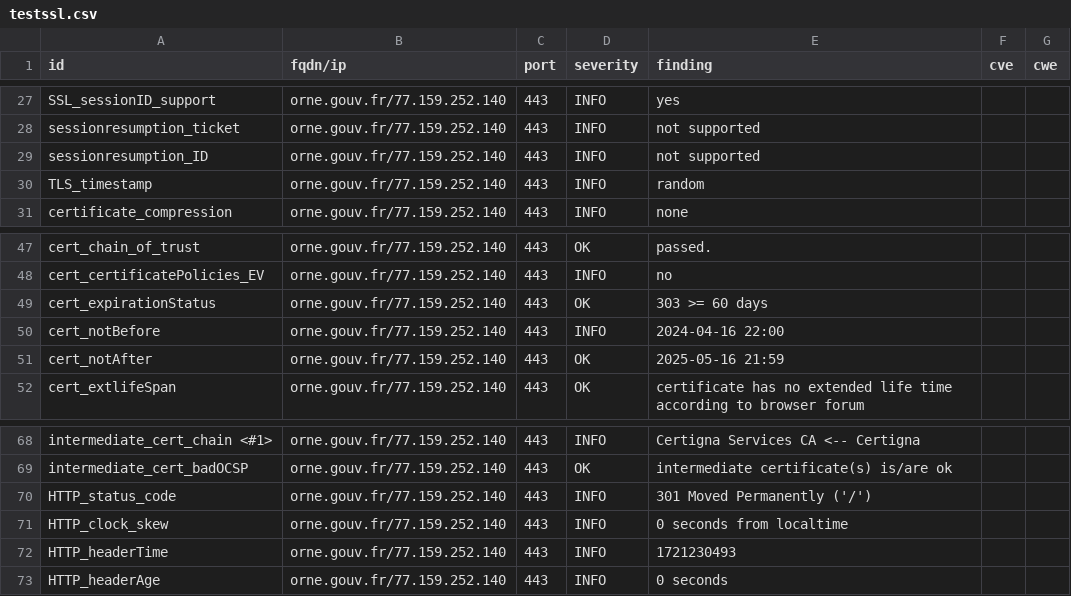
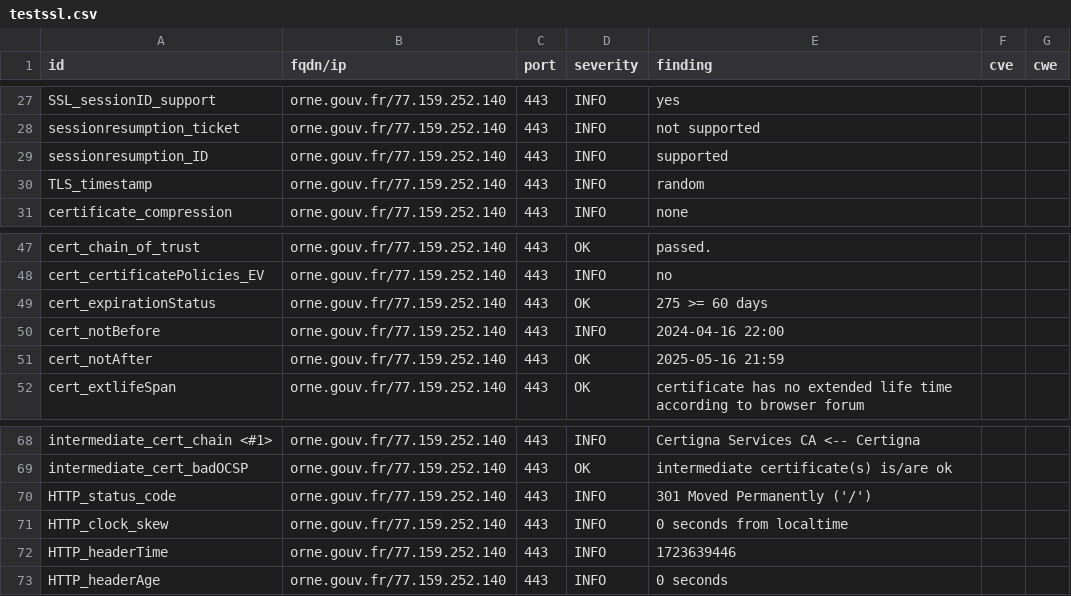
Before and after one commit to GKO-org/dashlordPrd8, a CSV file: results/aHR0cHM6Ly9vcm5lLmdvdXYuZnI=/testssl.csv, drawn as a sheet; only a part is shown, gaps mark what is left out.

```diff
--- a/results/aHR0cHM6Ly9vcm5lLmdvdXYuZnI=/testssl.csv
+++ b/results/aHR0cHM6Ly9vcm5lLmdvdXYuZnI=/testssl.csv
@@ -28,3 +28,3 @@
 "sessionresumption_ticket","orne.gouv.fr/77.159.252.140","443","INFO","not supported","",""
-"sessionresumption_ID","orne.gouv.fr/77.159.252.140","443","INFO","not supported","",""
+"sessionresumption_ID","orne.gouv.fr/77.159.252.140","443","INFO","supported","",""
 "TLS_timestamp","orne.gouv.fr/77.159.252.140","443","INFO","random","",""
@@ -48,3 +48,3 @@
 "cert_certificatePolicies_EV","orne.gouv.fr/77.159.252.140","443","INFO","no","",""
-"cert_expirationStatus","orne.gouv.fr/77.159.252.140","443","OK","303 >= 60 days","",""
+"cert_expirationStatus","orne.gouv.fr/77.159.252.140","443","OK","275 >= 60 days","",""
 "cert_notBefore","orne.gouv.fr/77.159.252.140","443","INFO","2024-04-16 22:00","",""
@@ -71,3 +71,3 @@
 "HTTP_clock_skew","orne.gouv.fr/77.159.252.140","443","INFO","0 seconds from localtime","",""
-"HTTP_headerTime","orne.gouv.fr/77.159.252.140","443","INFO","1721230493","",""
+"HTTP_headerTime","orne.gouv.fr/77.159.252.140","443","INFO","1723639446","",""
 "HTTP_headerAge","orne.gouv.fr/77.159.252.140","443","INFO","0 seconds","",""
```
Also changed, not shown: 9 other files.
